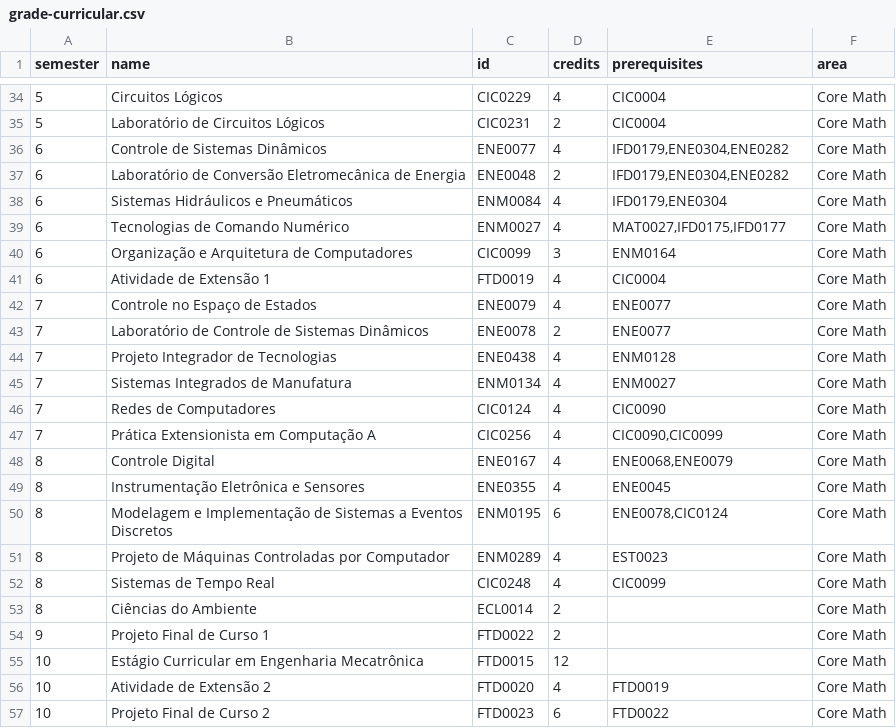
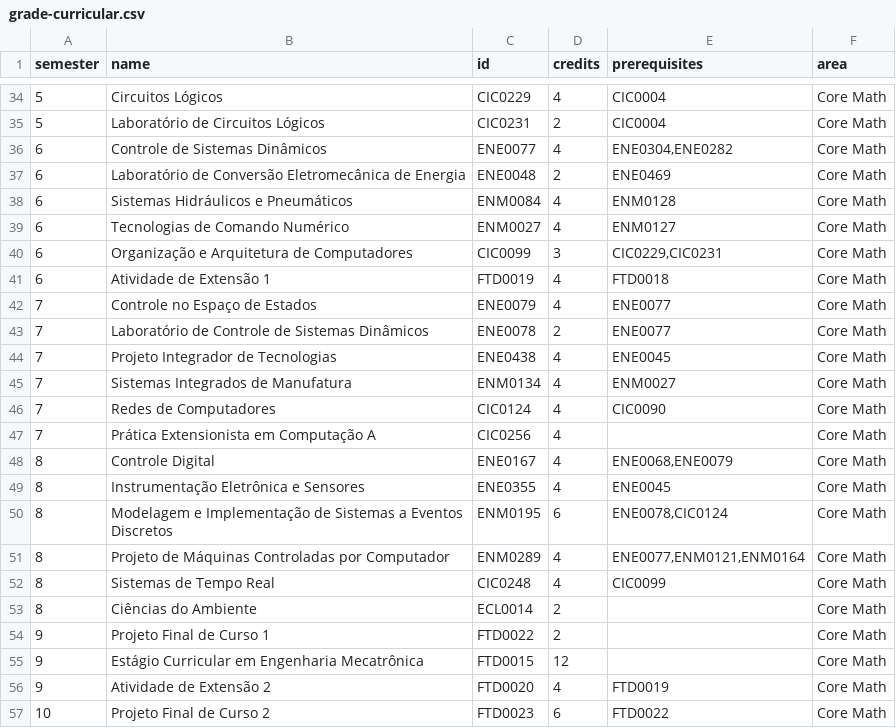
Before and after one commit to GabrielPyva/fluxo-da-mecatronica, a CSV file: grade-curricular.csv, drawn as a sheet; only a part is shown, gaps mark what is left out.

Commit message:
🗃️  raw(grade-curricular.csv): Corrigir alucinações da IA

```diff
--- a/grade-curricular.csv
+++ b/grade-curricular.csv
@@ -35,14 +35,14 @@ semester,name,id,credits,prerequisites,area
 5,Laboratório de Circuitos Lógicos,CIC0231,2,CIC0004,Core Math
-6,Controle de Sistemas Dinâmicos,ENE0077,4,"IFD0179,ENE0304,ENE0282",Core Math
-6,Laboratório de Conversão Eletromecânica de Energia,ENE0048,2,"IFD0179,ENE0304,ENE0282",Core Math
-6,Sistemas Hidráulicos e Pneumáticos,ENM0084,4,"IFD0179,ENE0304",Core Math
-6,Tecnologias de Comando Numérico,ENM0027,4,"MAT0027,IFD0175,IFD0177",Core Math
-6,Organização e Arquitetura de Computadores,CIC0099,3,ENM0164,Core Math
-6,Atividade de Extensão 1,FTD0019,4,CIC0004,Core Math
+6,Controle de Sistemas Dinâmicos,ENE0077,4,"ENE0304,ENE0282",Core Math
+6,Laboratório de Conversão Eletromecânica de Energia,ENE0048,2,ENE0469,Core Math
+6,Sistemas Hidráulicos e Pneumáticos,ENM0084,4,ENM0128,Core Math
+6,Tecnologias de Comando Numérico,ENM0027,4,ENM0127,Core Math
+6,Organização e Arquitetura de Computadores,CIC0099,3,"CIC0229,CIC0231",Core Math
+6,Atividade de Extensão 1,FTD0019,4,FTD0018,Core Math
 7,Controle no Espaço de Estados,ENE0079,4,ENE0077,Core Math
 7,Laboratório de Controle de Sistemas Dinâmicos,ENE0078,2,ENE0077,Core Math
-7,Projeto Integrador de Tecnologias,ENE0438,4,ENM0128,Core Math
+7,Projeto Integrador de Tecnologias,ENE0438,4,ENE0045,Core Math
 7,Sistemas Integrados de Manufatura,ENM0134,4,ENM0027,Core Math
 7,Redes de Computadores,CIC0124,4,CIC0090,Core Math
-7,Prática Extensionista em Computação A,CIC0256,4,"CIC0090,CIC0099",Core Math
+7,Prática Extensionista em Computação A,CIC0256,4,,Core Math
 8,Controle Digital,ENE0167,4,"ENE0068,ENE0079",Core Math
@@ -50,3 +50,3 @@ semester,name,id,credits,prerequisites,area
 8,Modelagem e Implementação de Sistemas a Eventos Discretos,ENM0195,6,"ENE0078,CIC0124",Core Math
-8,Projeto de Máquinas Controladas por Computador,ENM0289,4,EST0023,Core Math
+8,Projeto de Máquinas Controladas por Computador,ENM0289,4,"ENE0077,ENM0121,ENM0164",Core Math
 8,Sistemas de Tempo Real,CIC0248,4,CIC0099,Core Math
@@ -54,4 +54,4 @@ semester,name,id,credits,prerequisites,area
 9,Projeto Final de Curso 1,FTD0022,2,,Core Math
-10,Estágio Curricular em Engenharia Mecatrônica,FTD0015,12,,Core Math
-10,Atividade de Extensão 2,FTD0020,4,FTD0019,Core Math
+9,Estágio Curricular em Engenharia Mecatrônica,FTD0015,12,,Core Math
+9,Atividade de Extensão 2,FTD0020,4,FTD0019,Core Math
 10,Projeto Final de Curso 2,FTD0023,6,FTD0022,Core Math
```
